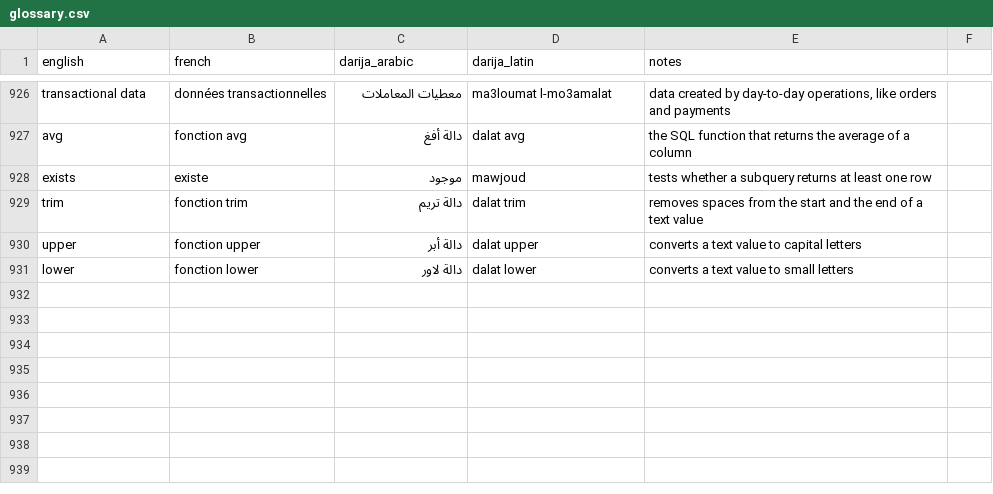
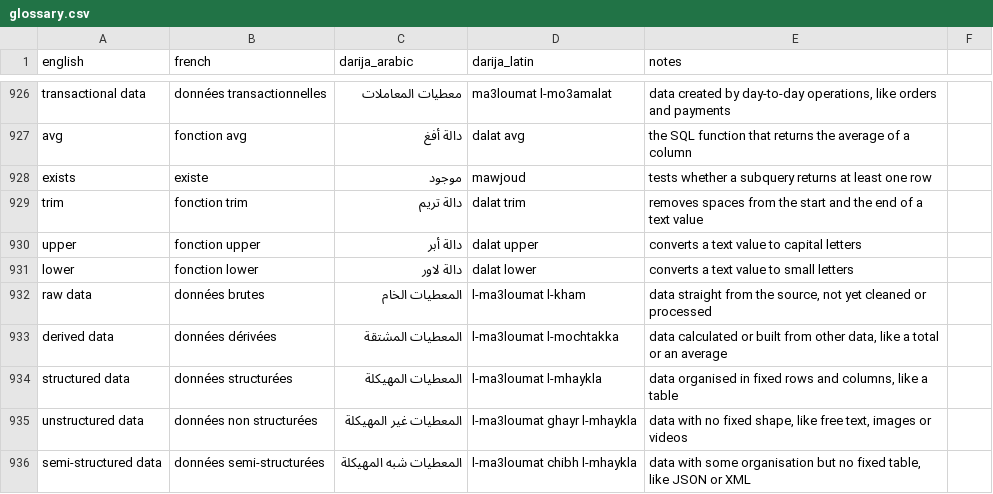
Before and after one commit to taha-b0t/darija-tech-glossary, a CSV file: glossary.csv, drawn as a sheet; only a part is shown, gaps mark what is left out; the diff names each change by its address in the sheet, - before the commit and + after, or states it on an @@ line.

Commit message:
feat(glossary): add 5 data shape terms

```diff
--- a/glossary.csv
+++ b/glossary.csv
+row 932: raw data | données brutes | المعطيات الخام | l-ma3loumat l-kham | data straight from the source, not yet cleaned or processed
+row 933: derived data | données dérivées | المعطيات المشتقة | l-ma3loumat l-mochtakka | data calculated or built from other data, like a total or an average
+row 934: structured data | données structurées | المعطيات المهيكلة | l-ma3loumat l-mhaykla | data organised in fixed rows and columns, like a table
+row 935: unstructured data | données non structurées | المعطيات غير المهيكلة | l-ma3loumat ghayr l-mhaykla | data with no fixed shape, like free text, images or videos
+row 936: semi-structured data | données semi-structurées | المعطيات شبه المهيكلة | l-ma3loumat chibh l-mhaykla | data with some organisation but no fixed table, like JSON or XML
```
